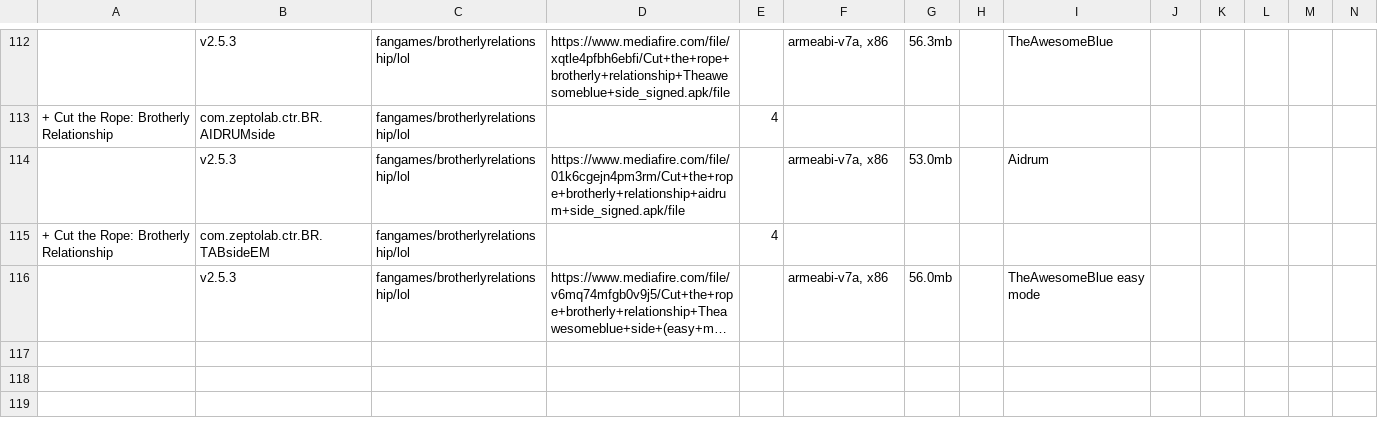
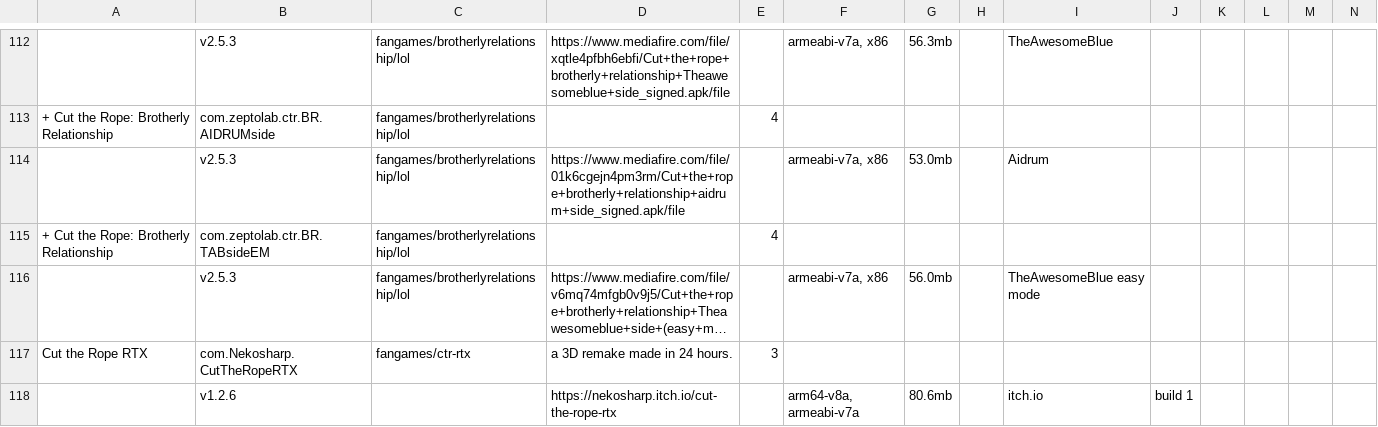
Before and after one commit to sogful/candies.monster, a CSV file: assets/static/data/versions/fangames/android.csv, drawn as a sheet; only a part is shown, gaps mark what is left out; long unchanged cells end in …; rows hold the shown columns only; the diff names each change by its address in the sheet, - before the commit and + after, or states it on an @@ line.

```diff
--- a/assets/static/data/versions/fangames/android.csv
+++ b/assets/static/data/versions/fangames/android.csv
+row 117: Cut the Rope RTX | com.Nekosharp.CutTheRopeRTX | fangames/ctr-rtx | a 3D remake made in 24 hours. | 3
+row 118:  | v1.2.6 |  | https://nekosharp.itch.io/cut-the-rope-rtx |  | arm64-v8a, armeabi-v7a | 80.6mb |  | itch.io | build 1
```
Also changed, not shown: assets/static/data/versions/fangames/other.csv, 12 other files.
